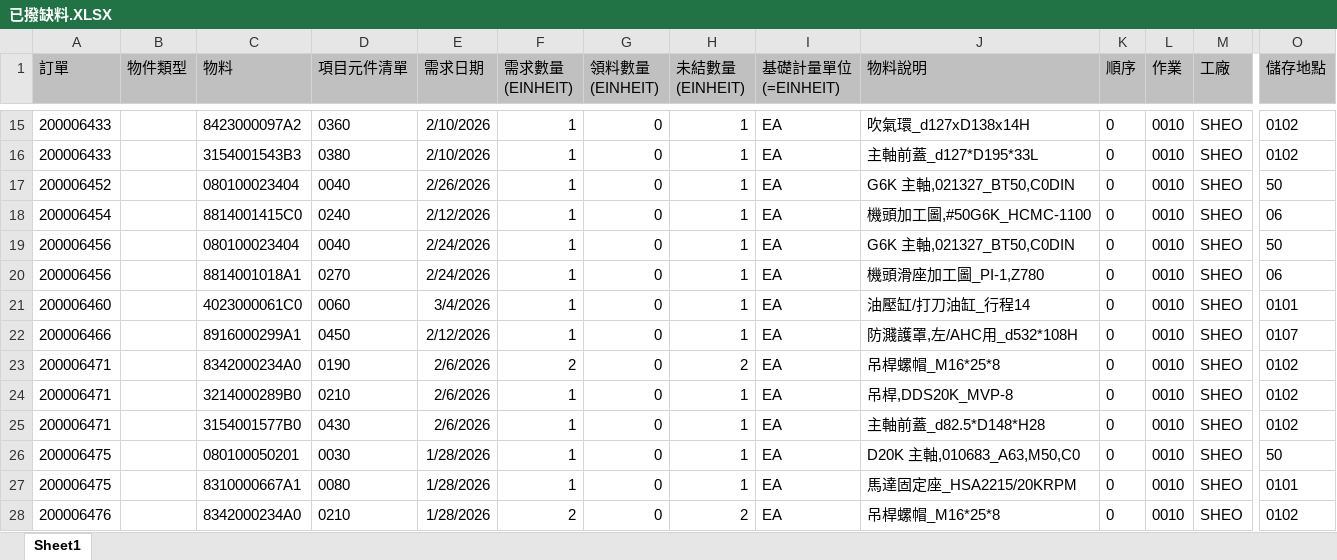
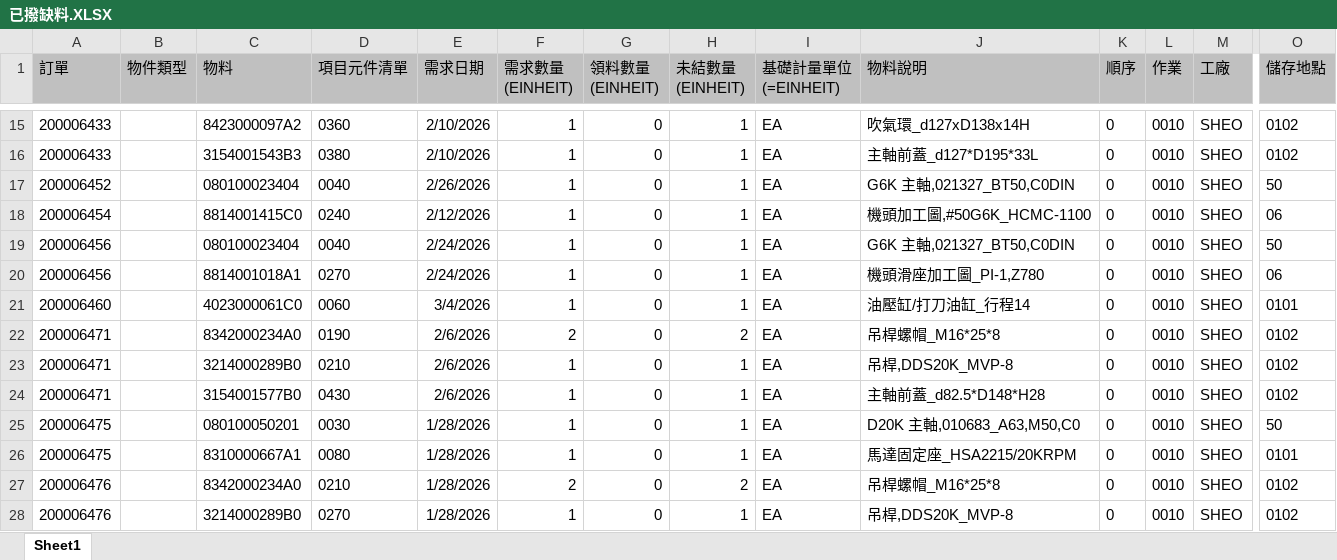
Before and after one commit to june8513/-, an Excel workbook: Newdata/已撥缺料.XLSX, sheet Sheet1, drawn as a sheet; only a part is shown, gaps mark what is left out; the shorter side is filled out with more unchanged rows; values as stored, in another font and other column widths than the file's, no borders; removed rows and columns are numbered as before the commit, all else as after; rows hold the shown columns only; the diff covers the shown part only; the diff names each change by its address in the sheet, - before the commit and + after, or states it on an @@ line.

```diff
--- a/Newdata/已撥缺料.XLSX (sheet Sheet1)
+++ b/Newdata/已撥缺料.XLSX (sheet Sheet1)
-row 22: 200006466 |  | 8916000299A1 | 0450 | 2/12/2026 | 1 | 0 | 1 | EA | 防濺護罩,左/AHC用_d532*108H | 0 | 0010 | SHEO | 0107
```
Also changed, not shown: 39 added rows and 6 removed rows elsewhere in this sheet, Newdata/今日入庫.xlsx, Newdata/報工狀態.XLSX, 20 other files.
